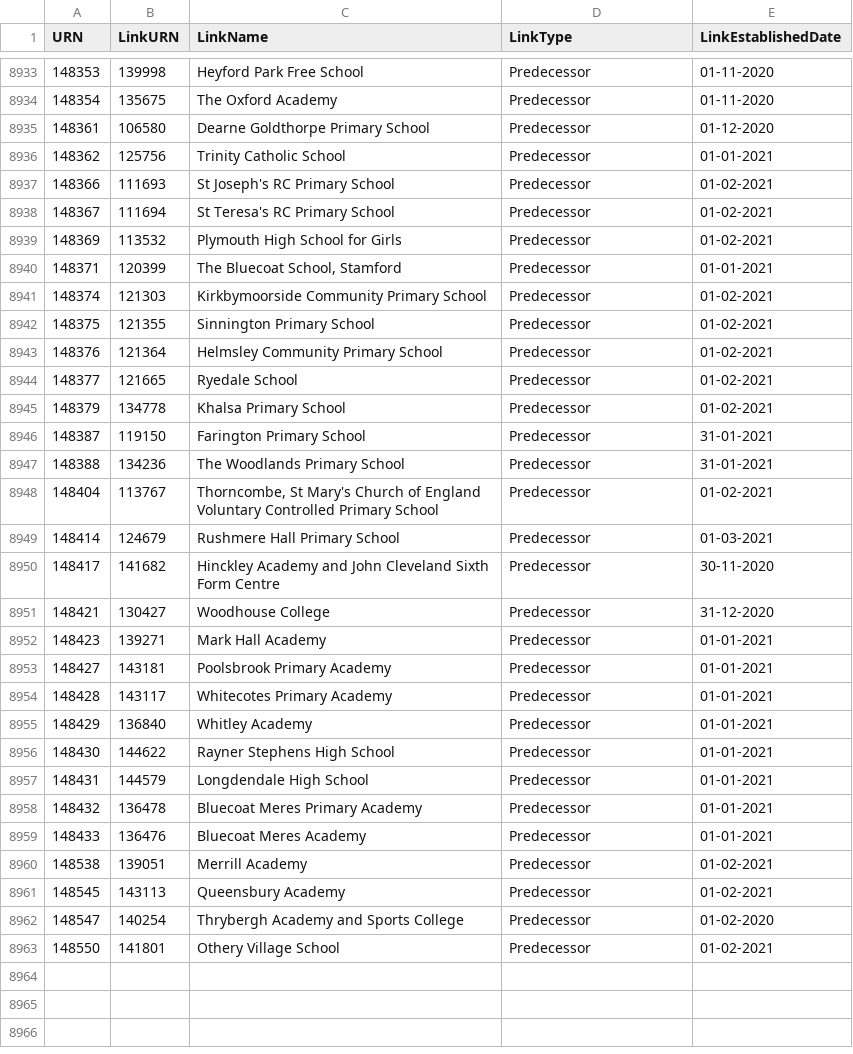
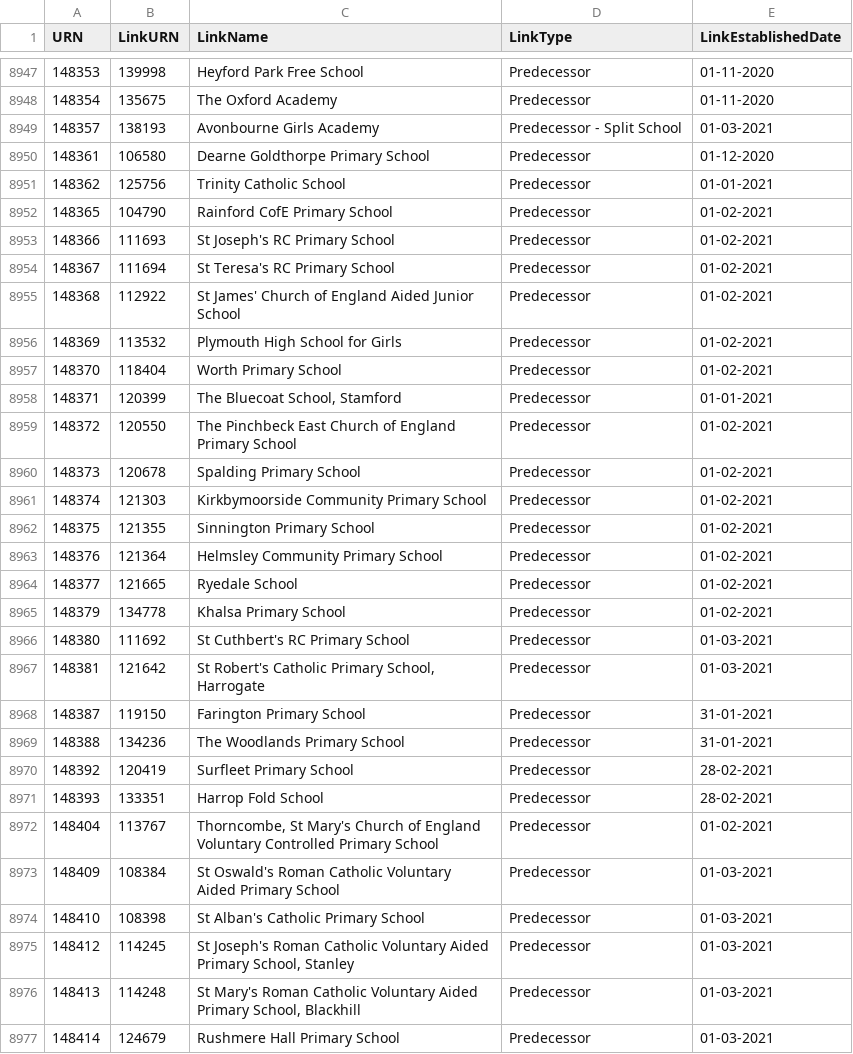
Before and after one commit to aircury/public-uk-education-data, a CSV file: edubase/academies-and-free-schools/links_edubaseallacademiesandfree.csv, drawn as a sheet; only a part is shown, gaps mark what is left out; the shorter side is filled out with more unchanged rows; the diff covers the shown part only.

Commit message:
[Cron] Updated Edubase

```diff
--- a/edubase/academies-and-free-schools/links_edubaseallacademiesandfree.csv
+++ b/edubase/academies-and-free-schools/links_edubaseallacademiesandfree.csv
@@ -8934,8 +8948,14 @@
 148354,135675,"The Oxford Academy","Predecessor","01-11-2020"
+148357,138193,"Avonbourne Girls Academy","Predecessor - Split School","01-03-2021"
 148361,106580,"Dearne Goldthorpe Primary School","Predecessor","01-12-2020"
 148362,125756,"Trinity Catholic School","Predecessor","01-01-2021"
+148365,104790,"Rainford CofE Primary School","Predecessor","01-02-2021"
 148366,111693,"St Joseph's RC Primary School","Predecessor","01-02-2021"
 148367,111694,"St Teresa's RC Primary School","Predecessor","01-02-2021"
+148368,112922,"St James' Church of England Aided Junior School","Predecessor","01-02-2021"
 148369,113532,"Plymouth High School for Girls","Predecessor","01-02-2021"
+148370,118404,"Worth Primary School","Predecessor","01-02-2021"
 148371,120399,"The Bluecoat School, Stamford","Predecessor","01-01-2021"
+148372,120550,"The Pinchbeck East Church of England Primary School","Predecessor","01-02-2021"
+148373,120678,"Spalding Primary School","Predecessor","01-02-2021"
 148374,121303,"Kirkbymoorside Community Primary School","Predecessor","01-02-2021"
@@ -8945,5 +8965,13 @@
 148379,134778,"Khalsa Primary School","Predecessor","01-02-2021"
+148380,111692,"St Cuthbert's RC Primary School","Predecessor","01-03-2021"
+148381,121642,"St Robert's Catholic Primary School, Harrogate","Predecessor","01-03-2021"
 148387,119150,"Farington Primary School","Predecessor","31-01-2021"
 148388,134236,"The Woodlands Primary School","Predecessor","31-01-2021"
+148392,120419,"Surfleet Primary School","Predecessor","28-02-2021"
+148393,133351,"Harrop Fold School","Predecessor","28-02-2021"
 148404,113767,"Thorncombe, St Mary's Church of England Voluntary Controlled Primary School","Predecessor","01-02-2021"
+148409,108384,"St Oswald's Roman Catholic Voluntary Aided Primary School","Predecessor","01-03-2021"
+148410,108398,"St Alban's Catholic Primary School","Predecessor","01-03-2021"
+148412,114245,"St Joseph's Roman Catholic Voluntary Aided Primary School, Stanley","Predecessor","01-03-2021"
+148413,114248,"St Mary's Roman Catholic Voluntary Aided Primary School, Blackhill","Predecessor","01-03-2021"
 148414,124679,"Rushmere Hall Primary School","Predecessor","01-03-2021"
```
Also changed, not shown: 15 added rows elsewhere in this file, edubase/state-funded/links_edubaseallstatefunded.csv, 4 other files.
